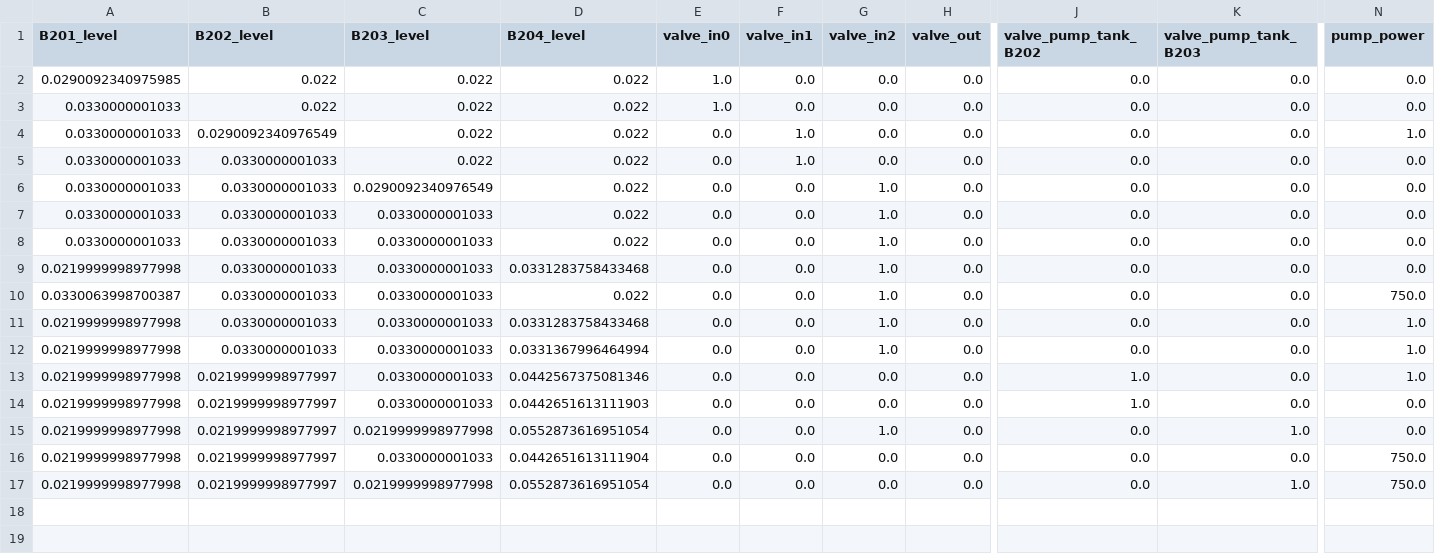
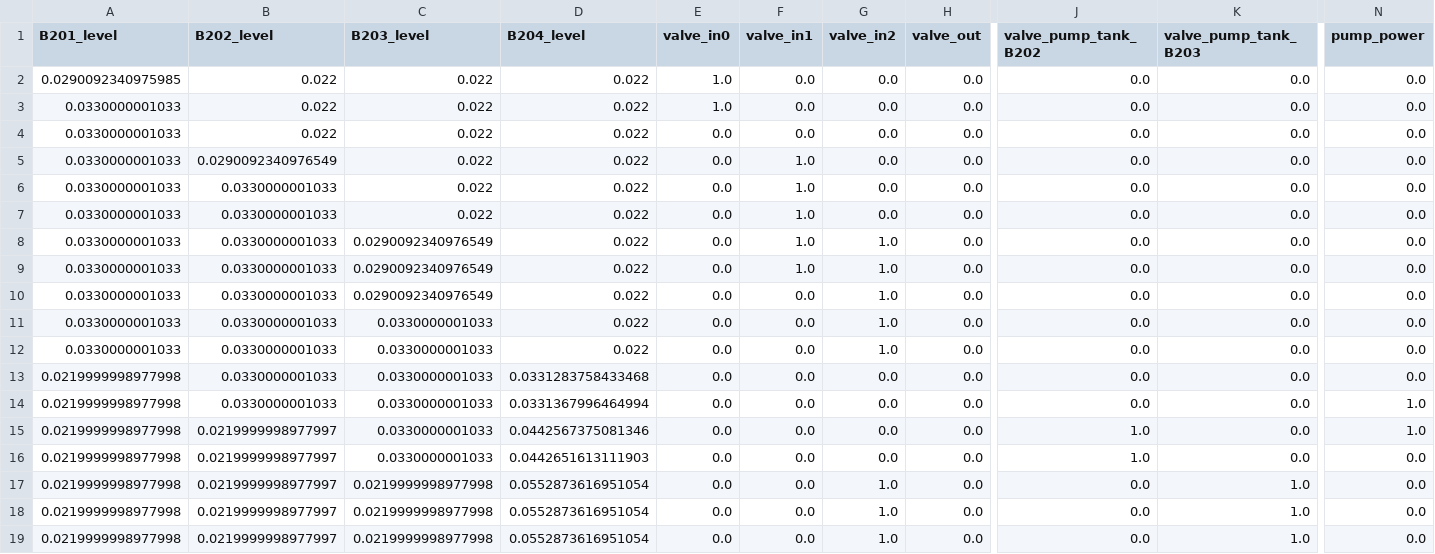
Before and after one commit to JavalVyas2000/fault_handling_openmodelica, a CSV file: code/4o_mini/pnid/digital_twin_op.csv, drawn as a sheet; only a part is shown, gaps mark what is left out; removed rows and columns are numbered as before the commit, all else as after; rows hold the shown columns only; the diff names each change by its address in the sheet, - before the commit and + after, or states it on an @@ line.

```diff
--- a/code/4o_mini/pnid/digital_twin_op.csv
+++ b/code/4o_mini/pnid/digital_twin_op.csv
+row 4: 0.0330000001033 | 0.022 | 0.022 | 0.022 | 0.0 | 0.0 | 0.0 | 0.0 | 0.0 | 0.0 | 0.0
-N5 (pump_power): 1.0
+N5 (pump_power): 0.0
+row 7: 0.0330000001033 | 0.0330000001033 | 0.022 | 0.022 | 0.0 | 1.0 | 0.0 | 0.0 | 0.0 | 0.0 | 0.0
+row 8: 0.0330000001033 | 0.0330000001033 | 0.0290092340976549 | 0.022 | 0.0 | 1.0 | 1.0 | 0.0 | 0.0 | 0.0 | 0.0
+row 9: 0.0330000001033 | 0.0330000001033 | 0.0290092340976549 | 0.022 | 0.0 | 1.0 | 1.0 | 0.0 | 0.0 | 0.0 | 0.0
-G13 (valve_in2): 1.0
+G13 (valve_in2): 0.0
-row 10: 0.0330063998700387 | 0.0330000001033 | 0.0330000001033 | 0.022 | 0.0 | 0.0 | 1.0 | 0.0 | 0.0 | 0.0 | 750.0
-row 11: 0.0219999998977998 | 0.0330000001033 | 0.0330000001033 | 0.0331283758433468 | 0.0 | 0.0 | 1.0 | 0.0 | 0.0 | 0.0 | 1.0
-G14 (valve_in2): 1.0
+G14 (valve_in2): 0.0
-C18 (B203_level): 0.0330000001033
+C18 (B203_level): 0.0219999998977998
-D18 (B204_level): 0.0442651613111904
+D18 (B204_level): 0.0552873616951054
-G18:G19 (valve_in2): 0.0
+G18:G19 (valve_in2): 1.0
-K18 (valve_pump_tank_B203): 0.0
+K18 (valve_pump_tank_B203): 1.0
-N18:N19 (pump_power): 750.0
+N18:N19 (pump_power): 0.0
```
Also changed, not shown: code/4o_mini/pnid/llm_plant_op.csv, code/4o_mini/pnid/plant_op.csv, 1 other file.
